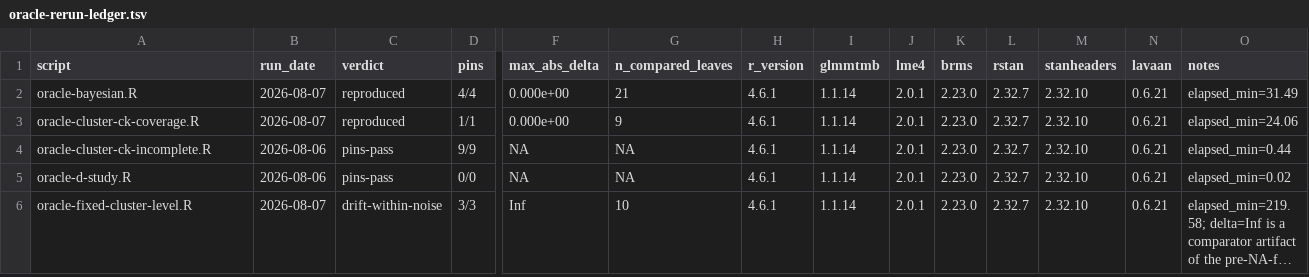
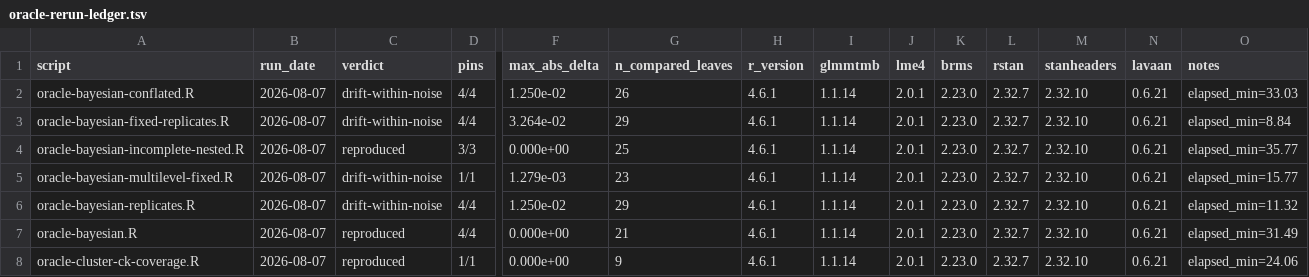
Before and after one commit to jmgirard/intraclass, a TSV file: data-raw/oracle-rerun-ledger.tsv, drawn as a sheet; only a part is shown, gaps mark what is left out; the shorter side is filled out with more unchanged rows; long unchanged cells end in …; rows hold the shown columns only; the diff names each change by its address in the sheet, - before the commit and + after, or states it on an @@ line.

Commit message:
M109 T1 (partial): batch 1 first 5 ledger rows; glmmTMB-reinstall interruption logged

```diff
--- a/data-raw/oracle-rerun-ledger.tsv
+++ b/data-raw/oracle-rerun-ledger.tsv
+row 2: oracle-bayesian-conflated.R | 2026-08-07 | drift-within-noise | 4/4 | 1.250e-02 | 26 | 4.6.1 | 1.1.14 | 2.0.1 | 2.23.0 | 2.32.7 | 2.32.10 | 0.6.21 | elapsed_min=33.03
+row 3: oracle-bayesian-fixed-replicates.R | 2026-08-07 | drift-within-noise | 4/4 | 3.264e-02 | 29 | 4.6.1 | 1.1.14 | 2.0.1 | 2.23.0 | 2.32.7 | 2.32.10 | 0.6.21 | elapsed_min=8.84
+row 4: oracle-bayesian-incomplete-nested.R | 2026-08-07 | reproduced | 3/3 | 0.000e+00 | 25 | 4.6.1 | 1.1.14 | 2.0.1 | 2.23.0 | 2.32.7 | 2.32.10 | 0.6.21 | elapsed_min=35.77
+row 5: oracle-bayesian-multilevel-fixed.R | 2026-08-07 | drift-within-noise | 1/1 | 1.279e-03 | 23 | 4.6.1 | 1.1.14 | 2.0.1 | 2.23.0 | 2.32.7 | 2.32.10 | 0.6.21 | elapsed_min=15.77
+row 6: oracle-bayesian-replicates.R | 2026-08-07 | drift-within-noise | 4/4 | 1.250e-02 | 29 | 4.6.1 | 1.1.14 | 2.0.1 | 2.23.0 | 2.32.7 | 2.32.10 | 0.6.21 | elapsed_min=11.32
```
Also changed, not shown: 1 other file.
